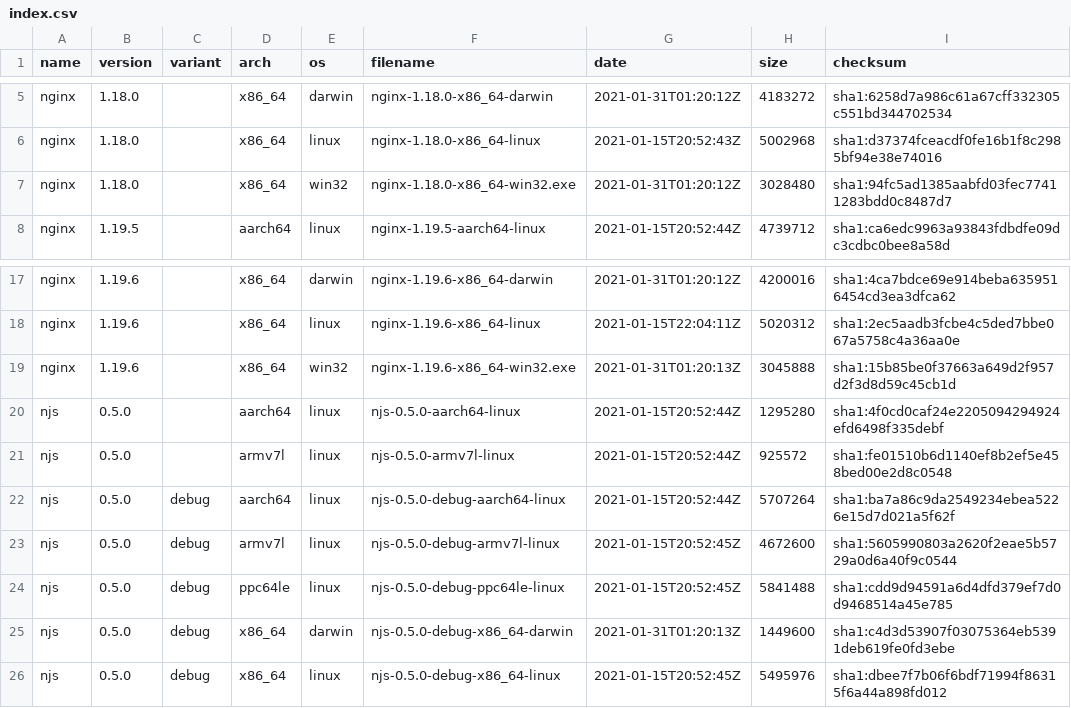
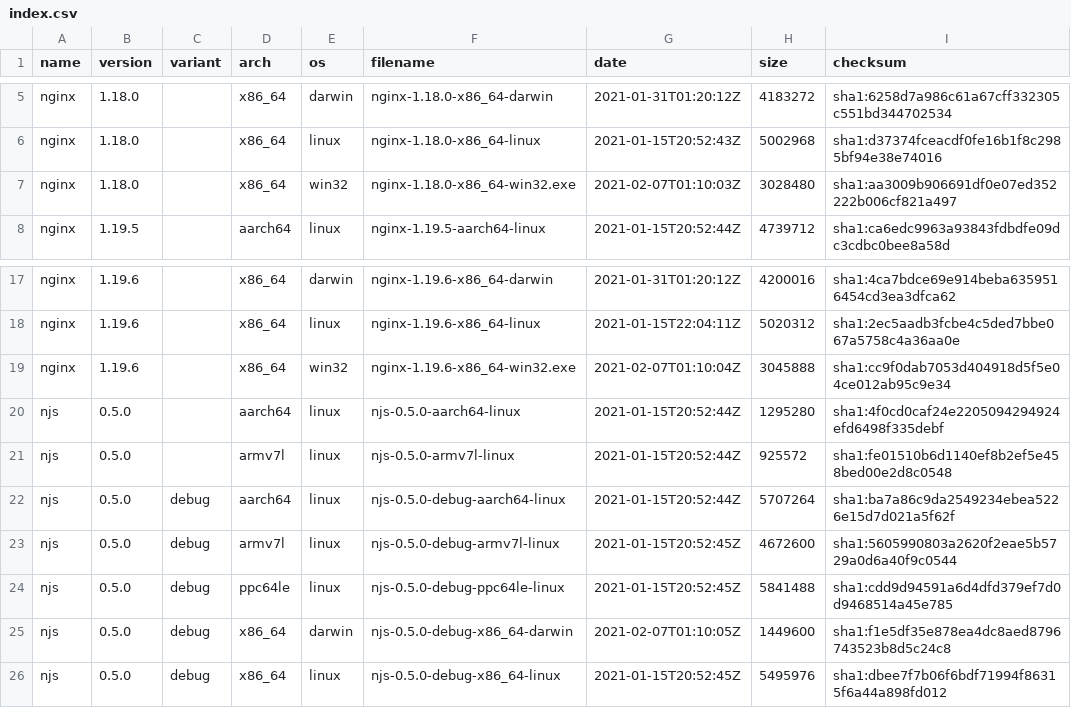
Before and after one commit to jirutka/nginx-binaries, a CSV file: index.csv, drawn as a sheet; only a part is shown, gaps mark what is left out.

```diff
--- a/index.csv
+++ b/index.csv
@@ -6,3 +6,3 @@ nginx,1.18.0,,x86_64,darwin,nginx-1.18.0-x86_64-darwin,2021-01-31T01:20:12Z,4183
 nginx,1.18.0,,x86_64,linux,nginx-1.18.0-x86_64-linux,2021-01-15T20:52:43Z,5002968,sha1:d37374fceacdf0fe16b1f8c2985bf94e38e74016
-nginx,1.18.0,,x86_64,win32,nginx-1.18.0-x86_64-win32.exe,2021-01-31T01:20:12Z,3028480,sha1:94fc5ad1385aabfd03fec77411283bdd0c8487d7
+nginx,1.18.0,,x86_64,win32,nginx-1.18.0-x86_64-win32.exe,2021-02-07T01:10:03Z,3028480,sha1:aa3009b906691df0e07ed352222b006cf821a497
 nginx,1.19.5,,aarch64,linux,nginx-1.19.5-aarch64-linux,2021-01-15T20:52:44Z,4739712,sha1:ca6edc9963a93843fdbdfe09dc3cdbc0bee8a58d
@@ -18,3 +18,3 @@ nginx,1.19.6,,x86_64,darwin,nginx-1.19.6-x86_64-darwin,2021-01-31T01:20:12Z,4200
 nginx,1.19.6,,x86_64,linux,nginx-1.19.6-x86_64-linux,2021-01-15T22:04:11Z,5020312,sha1:2ec5aadb3fcbe4c5ded7bbe067a5758c4a36aa0e
-nginx,1.19.6,,x86_64,win32,nginx-1.19.6-x86_64-win32.exe,2021-01-31T01:20:13Z,3045888,sha1:15b85be0f37663a649d2f957d2f3d8d59c45cb1d
+nginx,1.19.6,,x86_64,win32,nginx-1.19.6-x86_64-win32.exe,2021-02-07T01:10:04Z,3045888,sha1:cc9f0dab7053d404918d5f5e04ce012ab95c9e34
 njs,0.5.0,,aarch64,linux,njs-0.5.0-aarch64-linux,2021-01-15T20:52:44Z,1295280,sha1:4f0cd0caf24e2205094294924efd6498f335debf
@@ -24,3 +24,3 @@ njs,0.5.0,debug,armv7l,linux,njs-0.5.0-debug-armv7l-linux,2021-01-15T20:52:45Z,4
 njs,0.5.0,debug,ppc64le,linux,njs-0.5.0-debug-ppc64le-linux,2021-01-15T20:52:45Z,5841488,sha1:cdd9d94591a6d4dfd379ef7d0d9468514a45e785
-njs,0.5.0,debug,x86_64,darwin,njs-0.5.0-debug-x86_64-darwin,2021-01-31T01:20:13Z,1449600,sha1:c4d3d53907f03075364eb5391deb619fe0fd3ebe
+njs,0.5.0,debug,x86_64,darwin,njs-0.5.0-debug-x86_64-darwin,2021-02-07T01:10:05Z,1449600,sha1:f1e5df35e878ea4dc8aed8796743523b8d5c24c8
 njs,0.5.0,debug,x86_64,linux,njs-0.5.0-debug-x86_64-linux,2021-01-15T20:52:45Z,5495976,sha1:dbee7f7b06f6bdf71994f86315f6a44a898fd012
```
Also changed, not shown: 7 other files.
